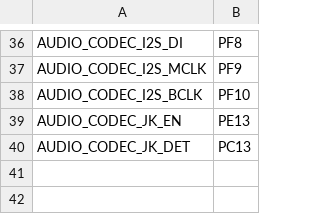
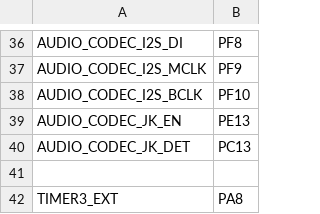
Before and after one commit to OpenNuvoton/NuMicroPy, a CSV file: M48x/boards/NuMaker-PFM-M487/pins.csv, drawn as a sheet; only a part is shown, gaps mark what is left out.

Commit message:
Updata Timer/PWM inpurt capture function

```diff
--- a/M48x/boards/NuMaker-PFM-M487/pins.csv
+++ b/M48x/boards/NuMaker-PFM-M487/pins.csv
@@ -40 +40,3 @@ AUDIO_CODEC_JK_EN,PE13
 AUDIO_CODEC_JK_DET,PC13
+
+TIMER3_EXT,PA8
```
Also changed, not shown: M48x/boards/m487_af.csv, 14 other files.
